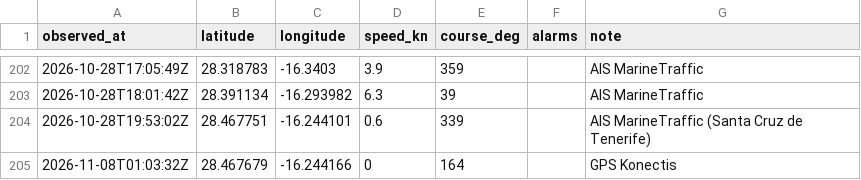
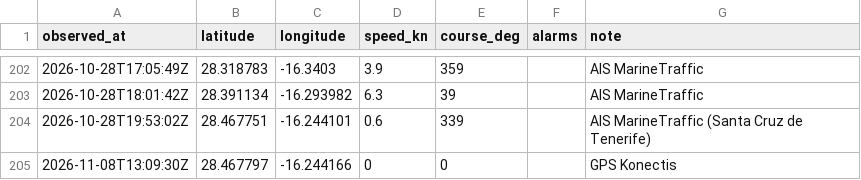
Before and after one commit to Natim/pesk_ebrel_map, a CSV file: docs/positions.csv, drawn as a sheet; only a part is shown, gaps mark what is left out.

```diff
--- a/docs/positions.csv
+++ b/docs/positions.csv
@@ -204,2 +204,2 @@ observed_at,latitude,longitude,speed_kn,course_deg,alarms,note
 2026-10-28T19:53:02Z,28.467751,-16.244101,0.6,339,,AIS MarineTraffic (Santa Cruz de Tenerife)
-2026-11-08T01:03:32Z,28.467679,-16.244166,0,164,,GPS Konectis
+2026-11-08T13:09:30Z,28.467797,-16.244166,0,0,,GPS Konectis
```
